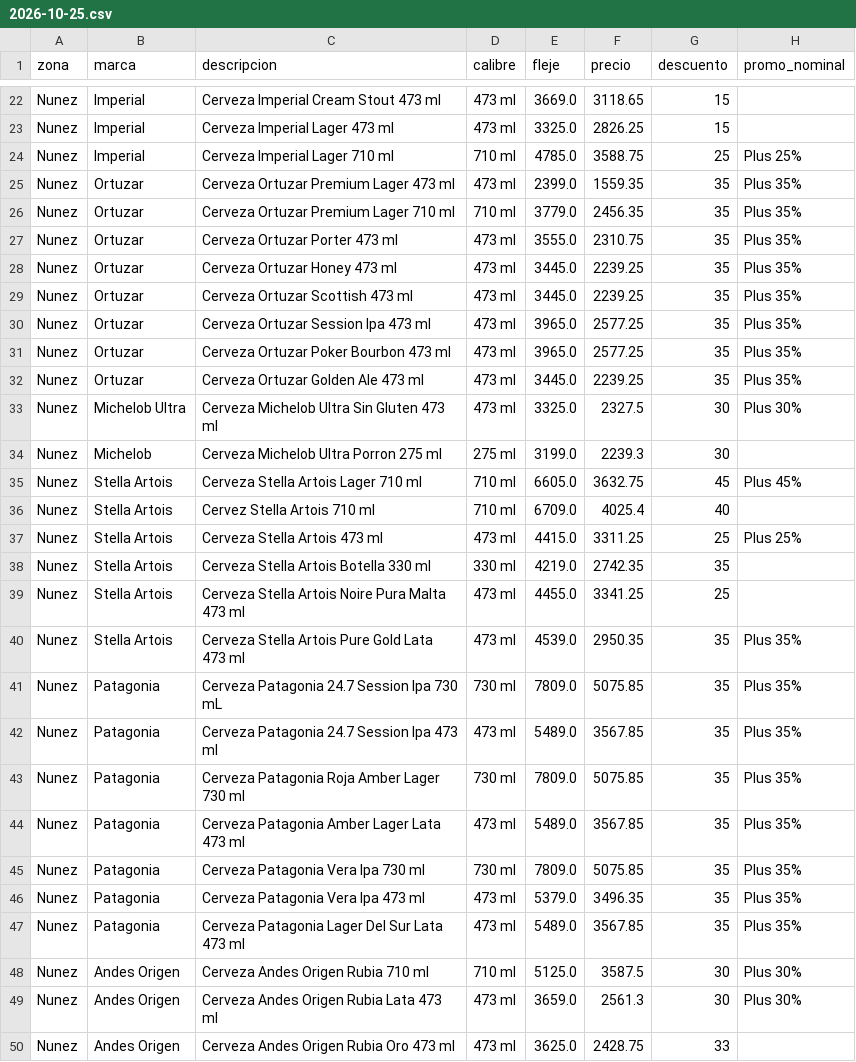
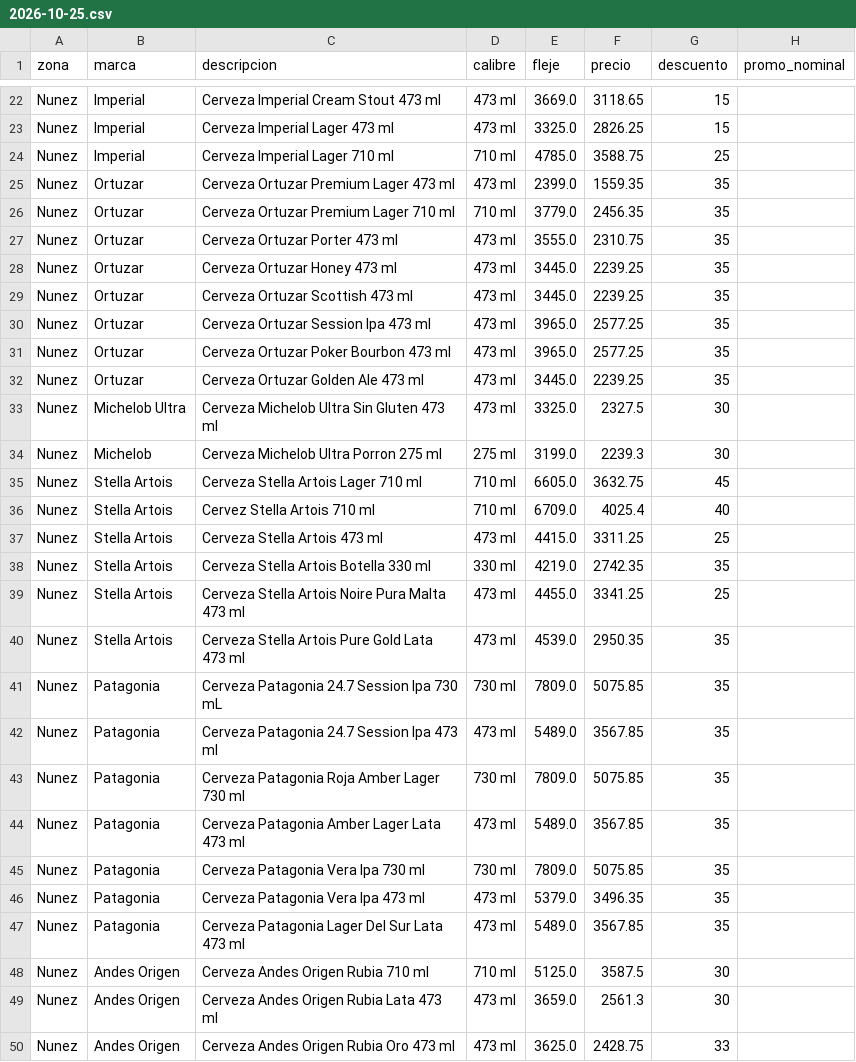
Before and after one commit to ramiro2004mazur-coder/pedidosya-nunez, a CSV file: data/raw/2026-10-25.csv, drawn as a sheet; only a part is shown, gaps mark what is left out; the diff covers the shown part only.

```diff
--- a/data/raw/2026-10-25.csv
+++ b/data/raw/2026-10-25.csv
@@ -23,28 +23,28 @@ Nunez;Imperial;Cerveza Imperial Cream Stout 473 ml;473 ml;3669.0;3118.65;15;
 Nunez;Imperial;Cerveza Imperial Lager 473 ml;473 ml;3325.0;2826.25;15;
-Nunez;Imperial;Cerveza Imperial Lager 710 ml;710 ml;4785.0;3588.75;25;Plus 25%
-Nunez;Ortuzar;Cerveza Ortuzar Premium Lager 473 ml;473 ml;2399.0;1559.35;35;Plus 35%
-Nunez;Ortuzar;Cerveza Ortuzar Premium Lager 710 ml;710 ml;3779.0;2456.35;35;Plus 35%
-Nunez;Ortuzar;Cerveza Ortuzar Porter 473 ml;473 ml;3555.0;2310.75;35;Plus 35%
-Nunez;Ortuzar;Cerveza Ortuzar Honey 473 ml;473 ml;3445.0;2239.25;35;Plus 35%
-Nunez;Ortuzar;Cerveza Ortuzar Scottish 473 ml;473 ml;3445.0;2239.25;35;Plus 35%
-Nunez;Ortuzar;Cerveza Ortuzar Session Ipa 473 ml;473 ml;3965.0;2577.25;35;Plus 35%
-Nunez;Ortuzar;Cerveza Ortuzar Poker Bourbon 473 ml;473 ml;3965.0;2577.25;35;Plus 35%
-Nunez;Ortuzar;Cerveza Ortuzar Golden Ale 473 ml;473 ml;3445.0;2239.25;35;Plus 35%
-Nunez;Michelob Ultra;Cerveza Michelob Ultra Sin Gluten 473 ml;473 ml;3325.0;2327.5;30;Plus 30%
+Nunez;Imperial;Cerveza Imperial Lager 710 ml;710 ml;4785.0;3588.75;25;
+Nunez;Ortuzar;Cerveza Ortuzar Premium Lager 473 ml;473 ml;2399.0;1559.35;35;
+Nunez;Ortuzar;Cerveza Ortuzar Premium Lager 710 ml;710 ml;3779.0;2456.35;35;
+Nunez;Ortuzar;Cerveza Ortuzar Porter 473 ml;473 ml;3555.0;2310.75;35;
+Nunez;Ortuzar;Cerveza Ortuzar Honey 473 ml;473 ml;3445.0;2239.25;35;
+Nunez;Ortuzar;Cerveza Ortuzar Scottish 473 ml;473 ml;3445.0;2239.25;35;
+Nunez;Ortuzar;Cerveza Ortuzar Session Ipa 473 ml;473 ml;3965.0;2577.25;35;
+Nunez;Ortuzar;Cerveza Ortuzar Poker Bourbon 473 ml;473 ml;3965.0;2577.25;35;
+Nunez;Ortuzar;Cerveza Ortuzar Golden Ale 473 ml;473 ml;3445.0;2239.25;35;
+Nunez;Michelob Ultra;Cerveza Michelob Ultra Sin Gluten 473 ml;473 ml;3325.0;2327.5;30;
 Nunez;Michelob;Cerveza Michelob Ultra Porron 275 ml;275 ml;3199.0;2239.3;30;
-Nunez;Stella Artois;Cerveza Stella Artois Lager 710 ml;710 ml;6605.0;3632.75;45;Plus 45%
+Nunez;Stella Artois;Cerveza Stella Artois Lager 710 ml;710 ml;6605.0;3632.75;45;
 Nunez;Stella Artois;Cervez Stella Artois 710 ml;710 ml;6709.0;4025.4;40;
-Nunez;Stella Artois;Cerveza Stella Artois 473 ml;473 ml;4415.0;3311.25;25;Plus 25%
+Nunez;Stella Artois;Cerveza Stella Artois 473 ml;473 ml;4415.0;3311.25;25;
 Nunez;Stella Artois;Cerveza Stella Artois Botella 330 ml;330 ml;4219.0;2742.35;35;
 Nunez;Stella Artois;Cerveza Stella Artois Noire Pura Malta 473 ml;473 ml;4455.0;3341.25;25;
-Nunez;Stella Artois;Cerveza Stella Artois Pure Gold Lata 473 ml;473 ml;4539.0;2950.35;35;Plus 35%
-Nunez;Patagonia;Cerveza Patagonia 24.7 Session Ipa 730 mL;730 ml;7809.0;5075.85;35;Plus 35%
-Nunez;Patagonia;Cerveza Patagonia 24.7 Session Ipa 473 ml;473 ml;5489.0;3567.85;35;Plus 35%
-Nunez;Patagonia;Cerveza Patagonia Roja Amber Lager 730 ml;730 ml;7809.0;5075.85;35;Plus 35%
-Nunez;Patagonia;Cerveza Patagonia Amber Lager Lata 473 ml;473 ml;5489.0;3567.85;35;Plus 35%
-Nunez;Patagonia;Cerveza Patagonia Vera Ipa 730 ml;730 ml;7809.0;5075.85;35;Plus 35%
-Nunez;Patagonia;Cerveza Patagonia Vera Ipa 473 ml;473 ml;5379.0;3496.35;35;Plus 35%
-Nunez;Patagonia;Cerveza Patagonia Lager Del Sur Lata 473 ml;473 ml;5489.0;3567.85;35;Plus 35%
-Nunez;Andes Origen;Cerveza Andes Origen Rubia 710 ml;710 ml;5125.0;3587.5;30;Plus 30%
-Nunez;Andes Origen;Cerveza Andes Origen Rubia Lata 473 ml;473 ml;3659.0;2561.3;30;Plus 30%
+Nunez;Stella Artois;Cerveza Stella Artois Pure Gold Lata 473 ml;473 ml;4539.0;2950.35;35;
+Nunez;Patagonia;Cerveza Patagonia 24.7 Session Ipa 730 mL;730 ml;7809.0;5075.85;35;
+Nunez;Patagonia;Cerveza Patagonia 24.7 Session Ipa 473 ml;473 ml;5489.0;3567.85;35;
+Nunez;Patagonia;Cerveza Patagonia Roja Amber Lager 730 ml;730 ml;7809.0;5075.85;35;
+Nunez;Patagonia;Cerveza Patagonia Amber Lager Lata 473 ml;473 ml;5489.0;3567.85;35;
+Nunez;Patagonia;Cerveza Patagonia Vera Ipa 730 ml;730 ml;7809.0;5075.85;35;
+Nunez;Patagonia;Cerveza Patagonia Vera Ipa 473 ml;473 ml;5379.0;3496.35;35;
+Nunez;Patagonia;Cerveza Patagonia Lager Del Sur Lata 473 ml;473 ml;5489.0;3567.85;35;
+Nunez;Andes Origen;Cerveza Andes Origen Rubia 710 ml;710 ml;5125.0;3587.5;30;
+Nunez;Andes Origen;Cerveza Andes Origen Rubia Lata 473 ml;473 ml;3659.0;2561.3;30;
 Nunez;Andes Origen;Cerveza Andes Origen Rubia Oro 473 ml;473 ml;3625.0;2428.75;33;
```
Also changed, not shown: 34 edited cells elsewhere in this file, 8 other files.
